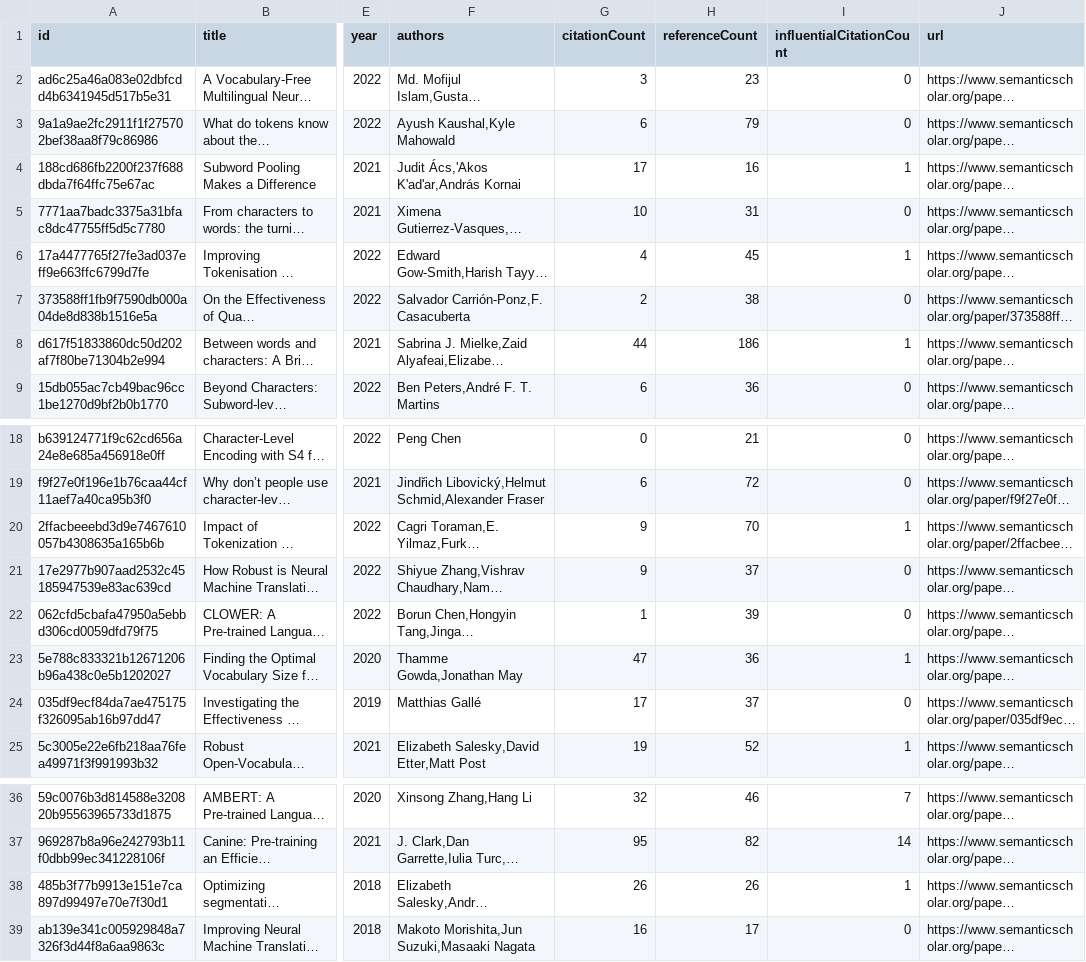
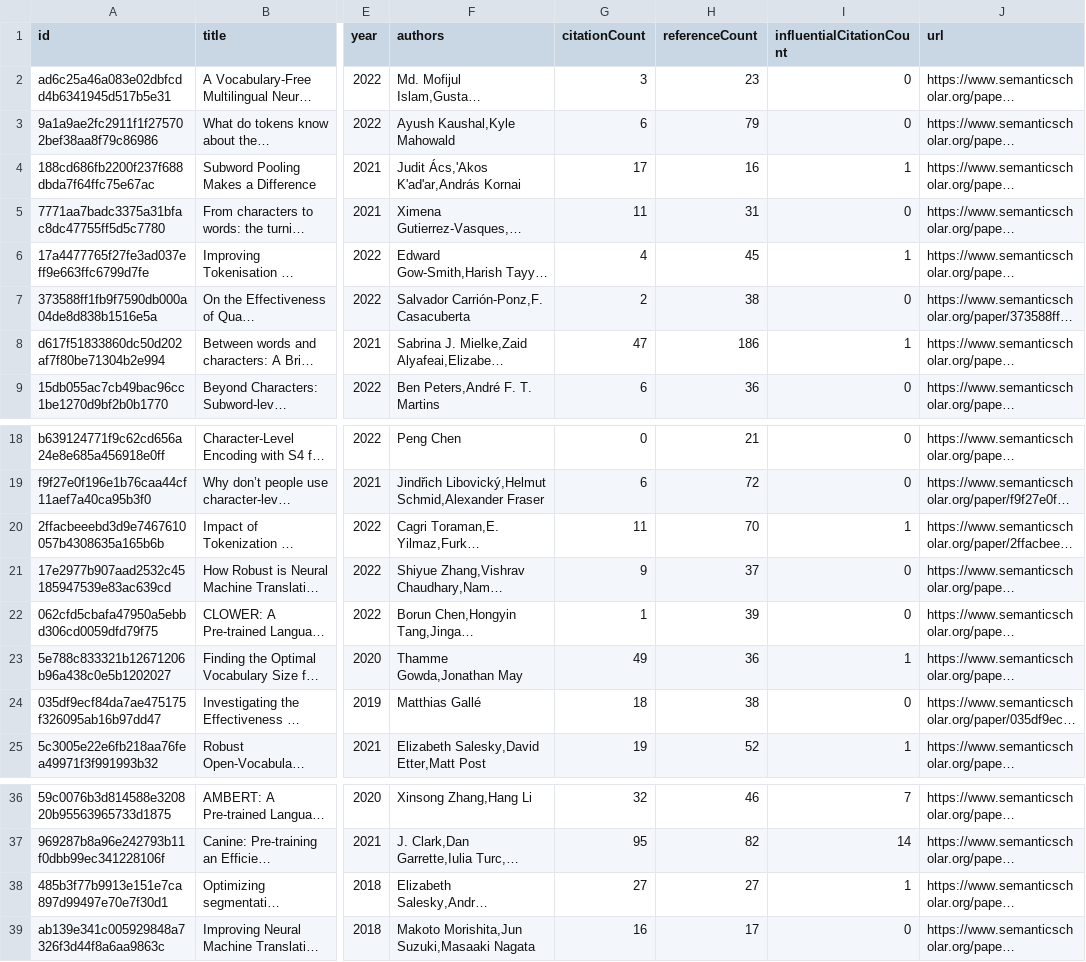
Before and after one commit to avi-jit/tokenization, a CSV file: data/currentPapers.csv, drawn as a sheet; only a part is shown, gaps mark what is left out; long unchanged cells end in …; the diff names each change by its address in the sheet, - before the commit and + after, or states it on an @@ line.

Commit message:
Update paper data

```diff
--- a/data/currentPapers.csv
+++ b/data/currentPapers.csv
-G5 (citationCount): 10
+G5 (citationCount): 11
-G8 (citationCount): 44
+G8 (citationCount): 47
-G20 (citationCount): 9
+G20 (citationCount): 11
-G23 (citationCount): 47
+G23 (citationCount): 49
-G24 (citationCount): 17
+G24 (citationCount): 18
-H24 (referenceCount): 37
+H24 (referenceCount): 38
-G38 (citationCount): 26
+G38 (citationCount): 27
-H38 (referenceCount): 26
+H38 (referenceCount): 27
```
Also changed, not shown: 2 other files.
